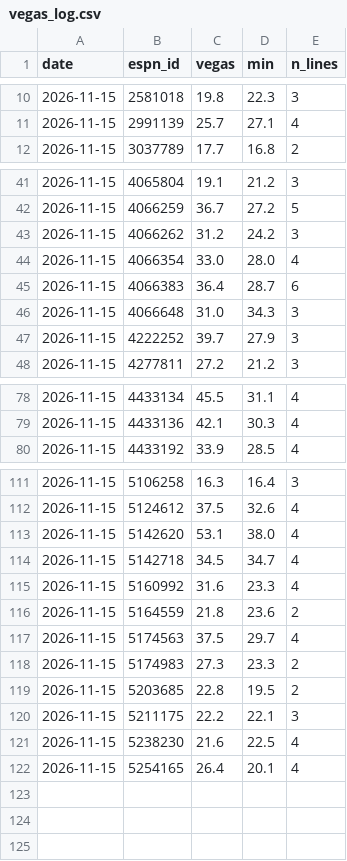
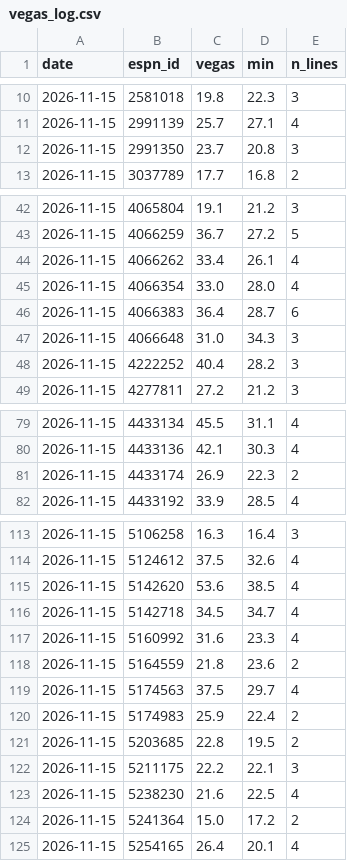
Before and after one commit to pitchafwa/delegation-hub, a CSV file: dashboard/vegas_log.csv, drawn as a sheet; only a part is shown, gaps mark what is left out; the diff covers the shown part only.

```diff
--- a/dashboard/vegas_log.csv
+++ b/dashboard/vegas_log.csv
@@ -11,2 +11,3 @@ date,espn_id,vegas,min,n_lines
 2026-11-15,2991139,25.7,27.1,4
+2026-11-15,2991350,23.7,20.8,3
 2026-11-15,3037789,17.7,16.8,2
@@ -42,3 +43,3 @@ date,espn_id,vegas,min,n_lines
 2026-11-15,4066259,36.7,27.2,5
-2026-11-15,4066262,31.2,24.2,3
+2026-11-15,4066262,33.4,26.1,4
 2026-11-15,4066354,33.0,28.0,4
@@ -46,3 +47,3 @@ date,espn_id,vegas,min,n_lines
 2026-11-15,4066648,31.0,34.3,3
-2026-11-15,4222252,39.7,27.9,3
+2026-11-15,4222252,40.4,28.2,3
 2026-11-15,4277811,27.2,21.2,3
@@ -79,2 +80,3 @@ date,espn_id,vegas,min,n_lines
 2026-11-15,4433136,42.1,30.3,4
+2026-11-15,4433174,26.9,22.3,2
 2026-11-15,4433192,33.9,28.5,4
@@ -112,3 +114,3 @@ date,espn_id,vegas,min,n_lines
 2026-11-15,5124612,37.5,32.6,4
-2026-11-15,5142620,53.1,38.0,4
+2026-11-15,5142620,53.6,38.5,4
 2026-11-15,5142718,34.5,34.7,4
@@ -117,3 +119,3 @@ date,espn_id,vegas,min,n_lines
 2026-11-15,5174563,37.5,29.7,4
-2026-11-15,5174983,27.3,23.3,2
+2026-11-15,5174983,25.9,22.4,2
 2026-11-15,5203685,22.8,19.5,2
@@ -121,2 +123,3 @@ date,espn_id,vegas,min,n_lines
 2026-11-15,5238230,21.6,22.5,4
+2026-11-15,5241364,15.0,17.2,2
 2026-11-15,5254165,26.4,20.1,4
```
Also changed, not shown: 7 edited cells elsewhere in this file, 14 other files.
